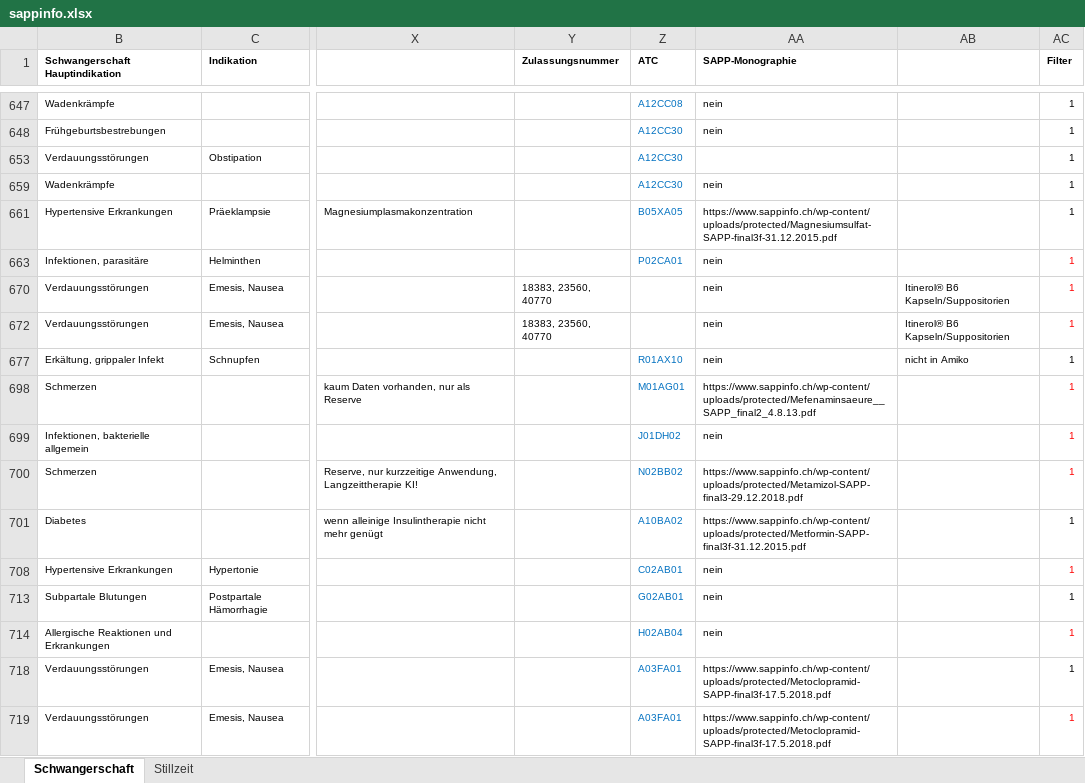
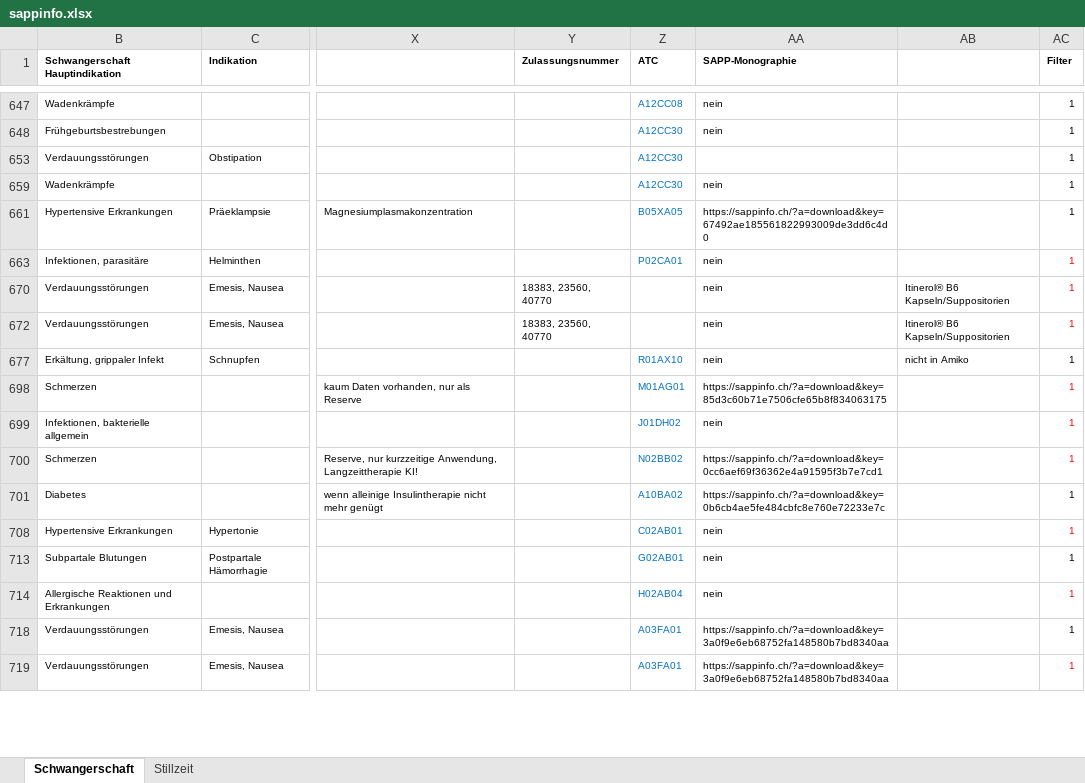
Before and after one commit to zdavatz/cpp2sqlite, an Excel workbook: input/sappinfo.xlsx, sheet Schwangerschaft, drawn as a sheet; only a part is shown, gaps mark what is left out; values as stored, in another font and other column widths than the file's, no borders; charts and pictures not drawn; the diff covers the shown part only; the diff names each change by its address in the sheet, - before the commit and + after, or states it on an @@ line.

Commit message:
update sappinfo.xlsx

```diff
--- a/input/sappinfo.xlsx (sheet Schwangerschaft)
+++ b/input/sappinfo.xlsx (sheet Schwangerschaft)
-AA661 (SAPP-Monographie): https://www.sappinfo.ch/wp-content/uploads/protected/Magnesiumsulfat-SAPP-final3f-31.12.2015.pdf
+AA661 (SAPP-Monographie): https://sappinfo.ch/?a=download&key=67492ae185561822993009de3dd6c4d0
-AA698 (SAPP-Monographie): https://www.sappinfo.ch/wp-content/uploads/protected/Mefenaminsaeure__SAPP_final2_4.8.13.pdf
+AA698 (SAPP-Monographie): https://sappinfo.ch/?a=download&key=85d3c60b71e7506cfe65b8f834063175
-AA700 (SAPP-Monographie): https://www.sappinfo.ch/wp-content/uploads/protected/Metamizol-SAPP-final3-29.12.2018.pdf
+AA700 (SAPP-Monographie): https://sappinfo.ch/?a=download&key=0cc6aef69f36362e4a91595f3b7e7cd1
-AA701 (SAPP-Monographie): https://www.sappinfo.ch/wp-content/uploads/protected/Metformin-SAPP-final3f-31.12.2015.pdf
+AA701 (SAPP-Monographie): https://sappinfo.ch/?a=download&key=0b6cb4ae5fe484cbfc8e760e72233e7c
-AA718:AA719 (SAPP-Monographie): https://www.sappinfo.ch/wp-content/uploads/protected/Metoclopramid-SAPP-final3f-17.5.2018.pdf
+AA718:AA719 (SAPP-Monographie): https://sappinfo.ch/?a=download&key=3a0f9e6eb68752fa148580b7bd8340aa
```
Also changed, not shown: 67 edited cells and cell formats elsewhere in this sheet, sheet Stillzeit, hidden cells, charts or pictures.
